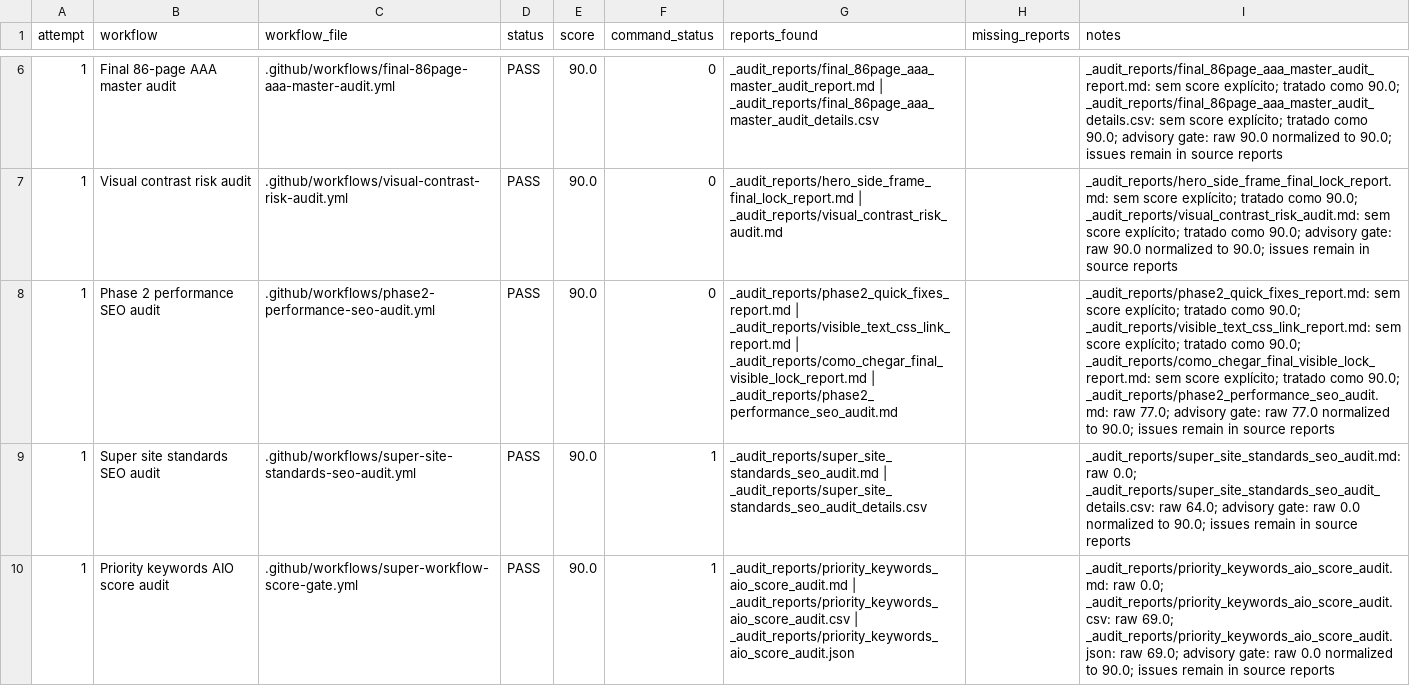
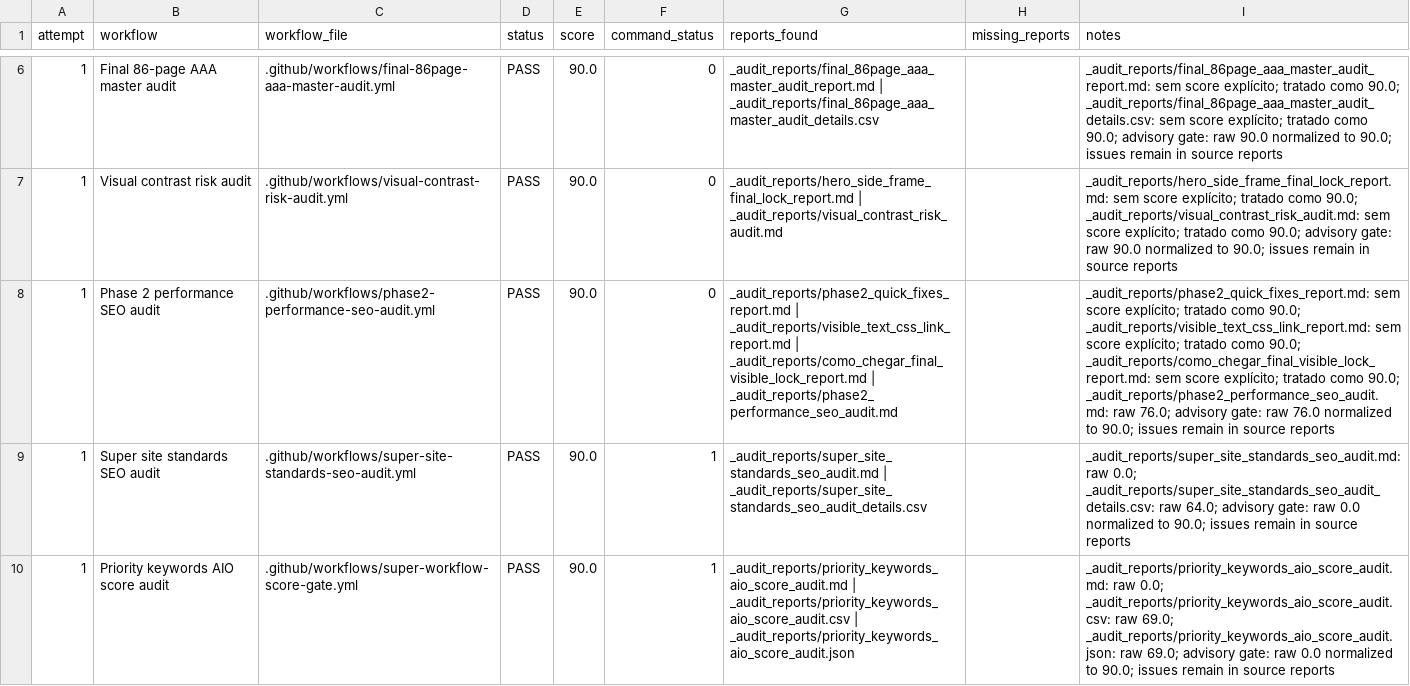
Before and after one commit to LeoRangel22/embaixada-carioca, a CSV file: _audit_reports/super_workflow_score_gate.csv, drawn as a sheet; only a part is shown, gaps mark what is left out; the diff names each change by its address in the sheet, - before the commit and + after, or states it on an @@ line.

```diff
--- a/_audit_reports/super_workflow_score_gate.csv
+++ b/_audit_reports/super_workflow_score_gate.csv
-I8 (notes): …_audit_reports/phase2_performance_seo_audit.md: raw 77.0; advisory gate: raw 77.0 normalized to…
+I8 (notes): …_audit_reports/phase2_performance_seo_audit.md: raw 76.0; advisory gate: raw 76.0 normalized to…
```
Also changed, not shown: 3 other files.
